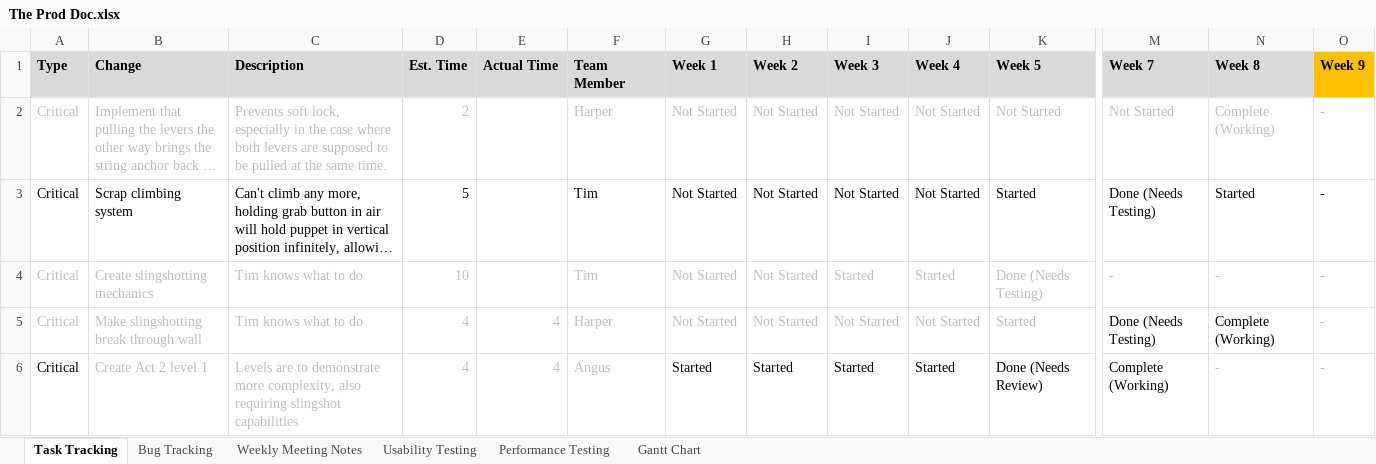
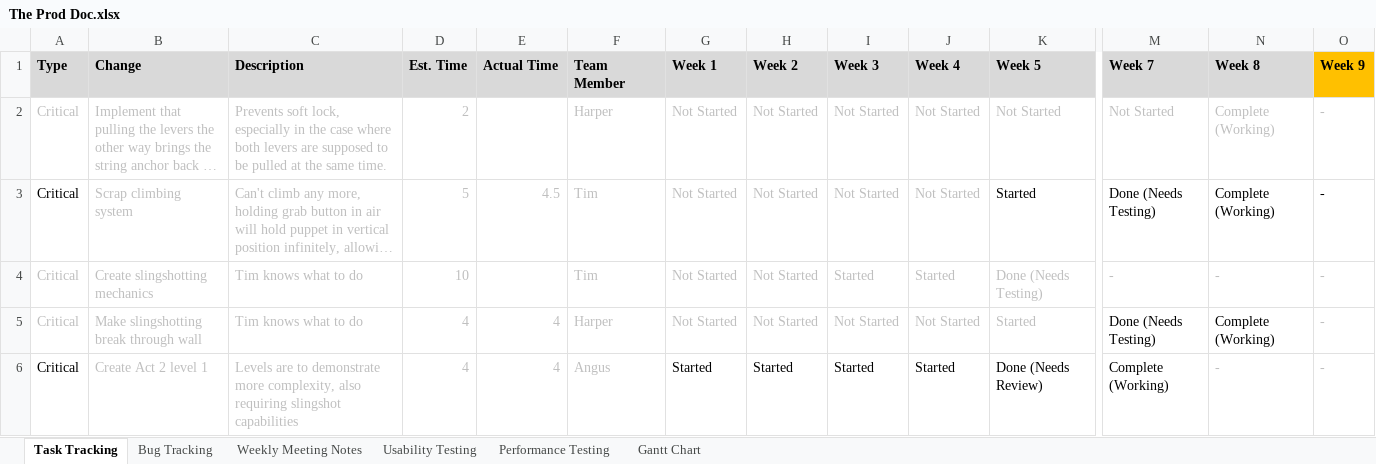
Before and after one commit to SpyraxianJ/strung-along, an Excel workbook: Admin Files/The Prod Doc.xlsx, sheet Task Tracking, drawn as a sheet; only a part is shown, gaps mark what is left out; long unchanged cells end in …; values as stored, in another font and other column widths than the file's, no borders; conditional formats not drawn; the diff names each change by its address in the sheet, - before the commit and + after, or states it on an @@ line.

```diff
--- a/Admin Files/The Prod Doc.xlsx (sheet Task Tracking)
+++ b/Admin Files/The Prod Doc.xlsx (sheet Task Tracking)
-B3:D3 text colour: black
+B3:D3 text colour: #BFBFBF
-E3 (Actual Time): (empty)
+E3 (Actual Time): 4.5
-F3:J3 text colour: black
+F3:J3 text colour: #BFBFBF
-N3 (Week 8): Started
+N3 (Week 8): Complete (Working)
```
Also changed, not shown: sheet Bug Tracking, 6 other files.
